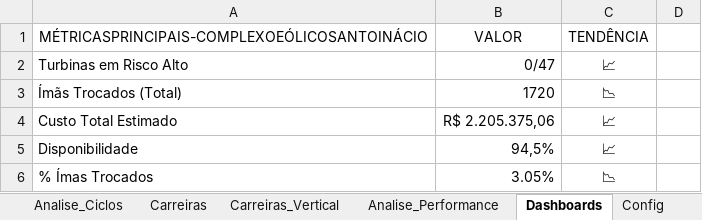
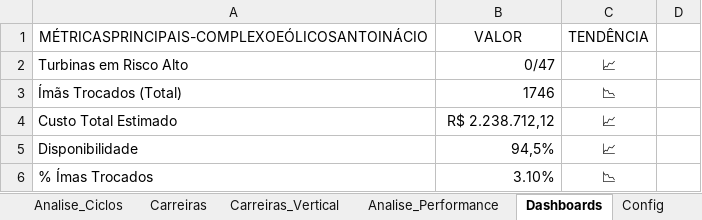
Before and after one commit to deivid0304/dashboard_substituicao_imas_Eolico, an Excel workbook: Analise de Imas trocados.xlsx, sheet Dashboards, drawn as a sheet; values as stored, in another font and other column widths than the file's, no borders; conditional formats and table styles not drawn; the diff names each change by its address in the sheet, - before the commit and + after, or states it on an @@ line.

```diff
--- a/Analise de Imas trocados.xlsx (sheet Dashboards)
+++ b/Analise de Imas trocados.xlsx (sheet Dashboards)
-B3: 1720
+B3: 1746
-B4: R$ 2.205.375,06
+B4: R$ 2.238.712,12
-B6: 3.05%
+B6: 3.10%
```
Also changed, not shown: sheet Analise_Performance, sheet Resumo_Turbinas, sheet Carreiras, sheet Dados_Brutos, sheet Carreiras_Vertical, sheet Analise_Ciclos, formulas that keep their value, 4 other files.
